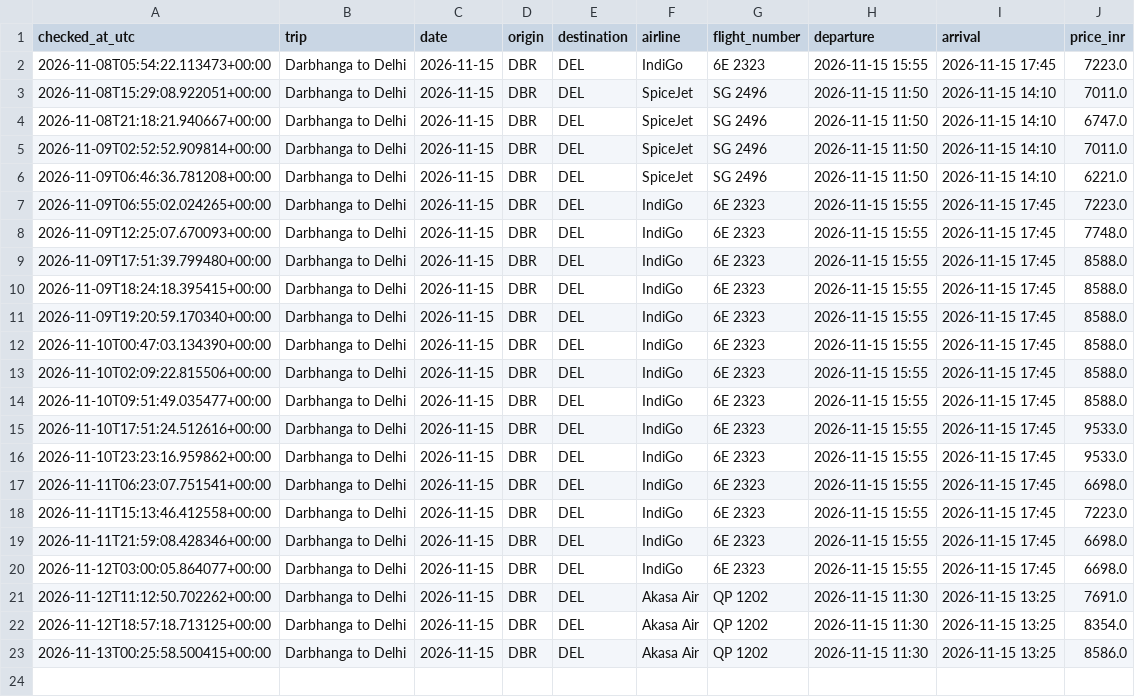
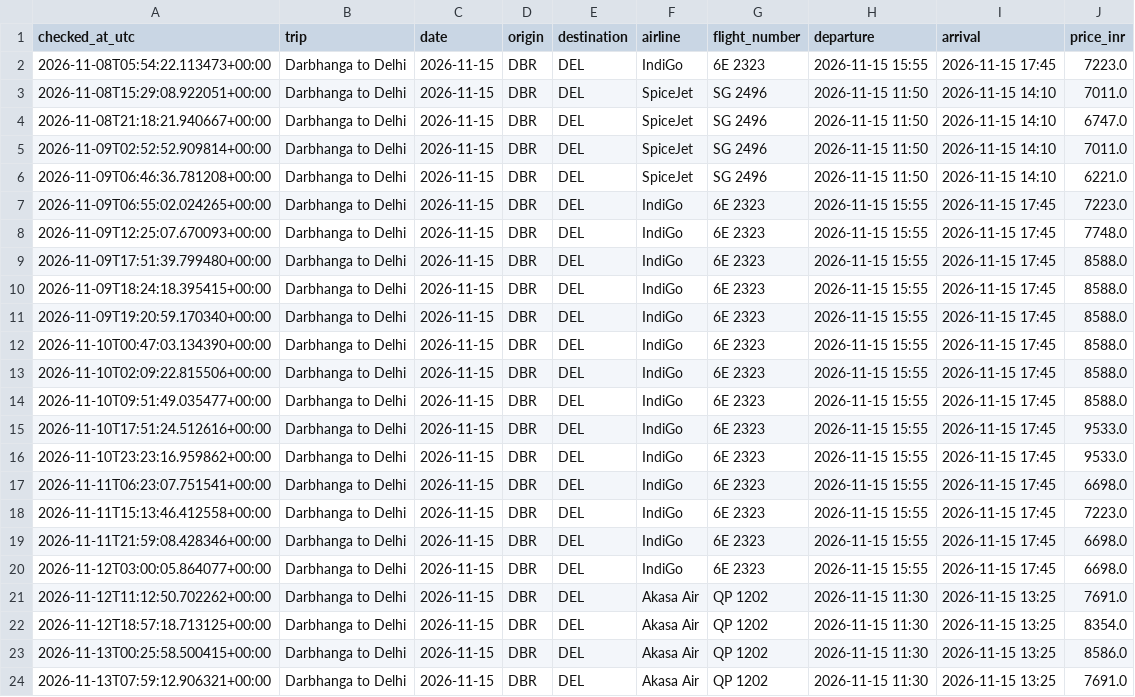
Before and after one commit to Pulkit251/flight_tracker, a CSV file: data/prices_dbr_del.csv, drawn as a sheet.

```diff
--- a/data/prices_dbr_del.csv
+++ b/data/prices_dbr_del.csv
@@ -23 +23,2 @@ checked_at_utc,trip,date,origin,destination,airline,flight_number,departure,arri
 2026-11-13T00:25:58.500415+00:00,Darbhanga to Delhi,2026-11-15,DBR,DEL,Akasa Air,QP 1202,2026-11-15 11:30,2026-11-15 13:25,8586.0
+2026-11-13T07:59:12.906321+00:00,Darbhanga to Delhi,2026-11-15,DBR,DEL,Akasa Air,QP 1202,2026-11-15 11:30,2026-11-15 13:25,7691.0
```
